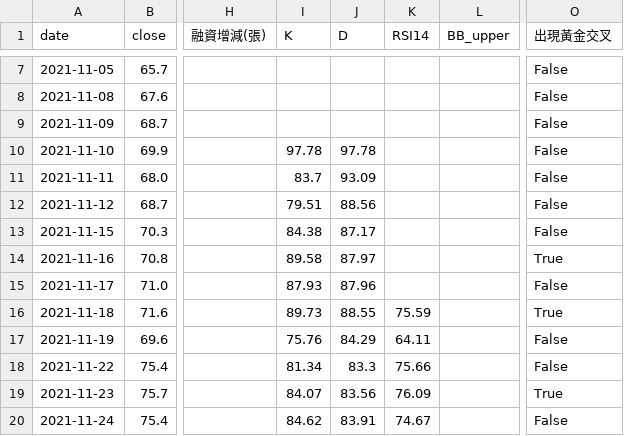
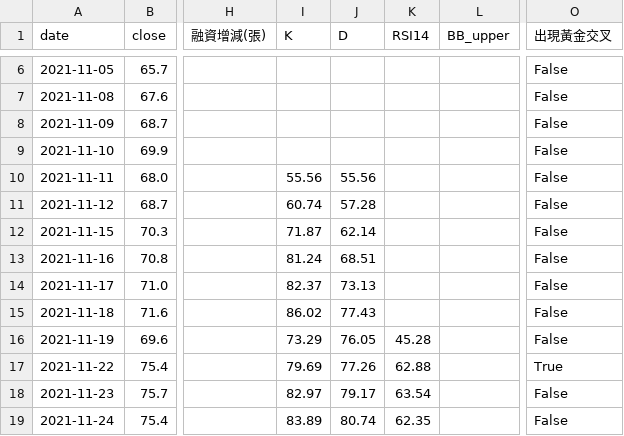
Before and after one commit to wjstudio1030/AI_Stock_Project_V3, a CSV file: docs/data/2408_unified.csv, drawn as a sheet; only a part is shown, gaps mark what is left out; addresses are those after the commit; the diff covers the shown part only; the diff names each change by its address in the sheet, - before the commit and + after, or states it on an @@ line.

```diff
--- a/docs/data/2408_unified.csv
+++ b/docs/data/2408_unified.csv
-I9 (K): 97.78
+I9 (K): (empty)
-J9 (D): 97.78
+J9 (D): (empty)
-I10 (K): 83.7
+I10 (K): 55.56
-J10 (D): 93.09
+J10 (D): 55.56
-I11 (K): 79.51
+I11 (K): 60.74
-J11 (D): 88.56
+J11 (D): 57.28
-I12 (K): 84.38
+I12 (K): 71.87
-J12 (D): 87.17
+J12 (D): 62.14
-I13 (K): 89.58
+I13 (K): 81.24
-J13 (D): 87.97
+J13 (D): 68.51
-O13 (出現黃金交叉): True
+O13 (出現黃金交叉): False
-I14 (K): 87.93
+I14 (K): 82.37
-J14 (D): 87.96
+J14 (D): 73.13
-I15 (K): 89.73
+I15 (K): 86.02
-J15 (D): 88.55
+J15 (D): 77.43
-K15 (RSI14): 75.59
+K15 (RSI14): (empty)
-O15 (出現黃金交叉): True
+O15 (出現黃金交叉): False
-I16 (K): 75.76
+I16 (K): 73.29
-J16 (D): 84.29
+J16 (D): 76.05
-K16 (RSI14): 64.11
+K16 (RSI14): 45.28
-I17 (K): 81.34
+I17 (K): 79.69
-J17 (D): 83.3
+J17 (D): 77.26
-K17 (RSI14): 75.66
+K17 (RSI14): 62.88
-O17 (出現黃金交叉): False
+O17 (出現黃金交叉): True
-I18 (K): 84.07
+I18 (K): 82.97
-J18 (D): 83.56
+J18 (D): 79.17
-K18 (RSI14): 76.09
+K18 (RSI14): 63.54
-O18 (出現黃金交叉): True
+O18 (出現黃金交叉): False
-I19 (K): 84.62
+I19 (K): 83.89
-J19 (D): 83.91
+J19 (D): 80.74
-K19 (RSI14): 74.67
+K19 (RSI14): 62.35
```
Also changed, not shown: 1 removed row and 147 edited cells elsewhere in this file, docs/data/2337_unified.csv, docs/data/2344_unified.csv, 48 other files.
